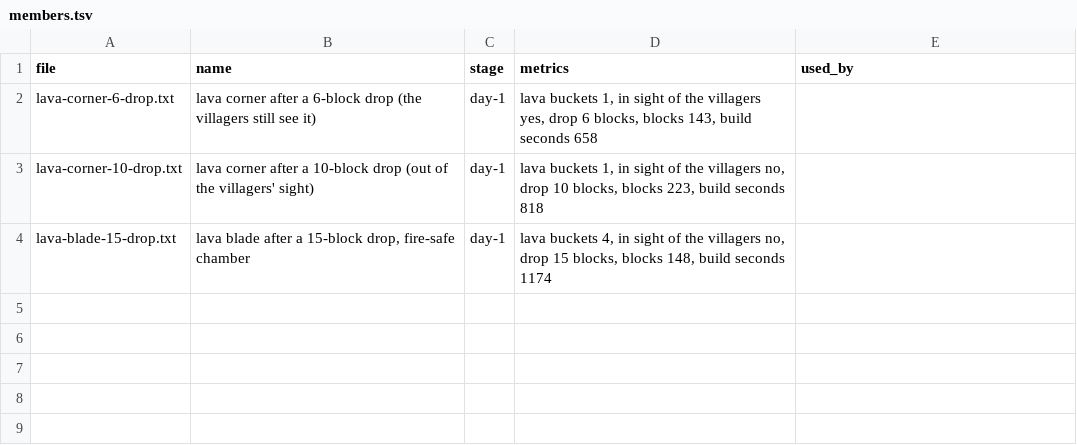
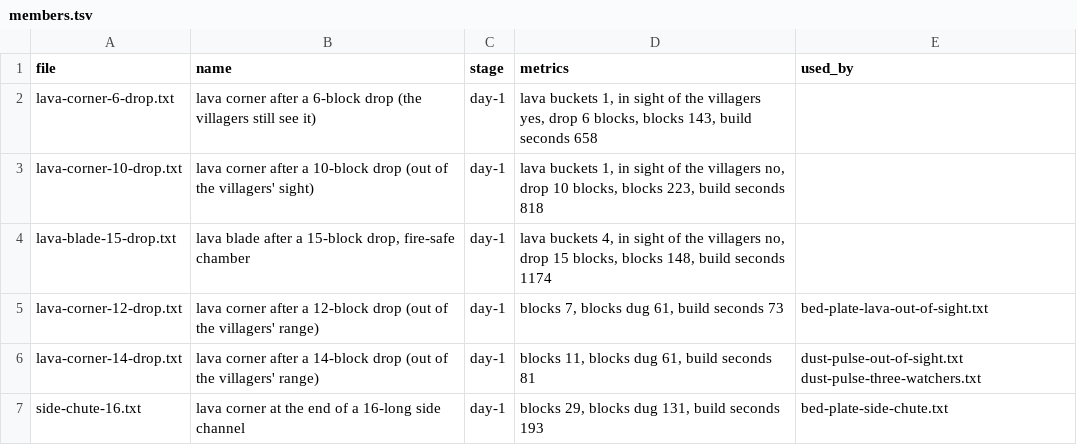
Before and after one commit to vjeux/redstonepedia, a TSV file: designs/farms/iron/parts/kill/members.tsv, drawn as a sheet.

Commit message:
farms/iron: bed-plate-dug12 and the late pair stack's storage (iteration 20): bed-plate-dug12, day-1 run 5's fastest no-redstone member on the pick's terms (access built in, AI-on judge, travel; --no-gate): 255 iron/h (254-257), build 30.4 min, T 37.7, nothing on the natural surface (dominated by d1u-underground 254 / T 32.7, not its twin: listed); late-shared-kill-pair re-carded with the cheap sorter and iron-block crafter in place of its vertical chest chain (vjeux 21:06): 855 iron/h (841-869), build 38.7 min (48.4 before), storage 9.0 h by slots (its crafter packs 9 ingots a block: ~19 h); both with parts.tsv; the catalogs gain the members the parts files name (kill lava-corner-12/14-drop and side-chute-16, transport drop-shaft-5/11, cage dust-pulse-2/3-watching-regular and bed-observer-2-watching-regular; existing members kept as they are). Tests run: mctas site variation --no-gate (redsim judge) on both; mctas farmopt parts-tsv (sums to each card)

```diff
--- a/designs/farms/iron/parts/kill/members.tsv
+++ b/designs/farms/iron/parts/kill/members.tsv
@@ -4 +4,4 @@ lava-corner-10-drop.txt	lava corner after a 10-block drop (out of the villagers'
 lava-blade-15-drop.txt	lava blade after a 15-block drop, fire-safe chamber	day-1	lava buckets 4, in sight of the villagers no, drop 15 blocks, blocks 148, build seconds 1174	
+lava-corner-12-drop.txt	lava corner after a 12-block drop (out of the villagers' range)	day-1	blocks 7, blocks dug 61, build seconds 73	bed-plate-lava-out-of-sight.txt
+lava-corner-14-drop.txt	lava corner after a 14-block drop (out of the villagers' range)	day-1	blocks 11, blocks dug 61, build seconds 81	dust-pulse-out-of-sight.txt dust-pulse-three-watchers.txt
+side-chute-16.txt	lava corner at the end of a 16-long side channel	day-1	blocks 29, blocks dug 131, build seconds 193	bed-plate-side-chute.txt
```
Also changed, not shown: designs/farms/iron/day-1/variations.tsv, designs/farms/iron/late/verdicts.tsv, 18 other files.
